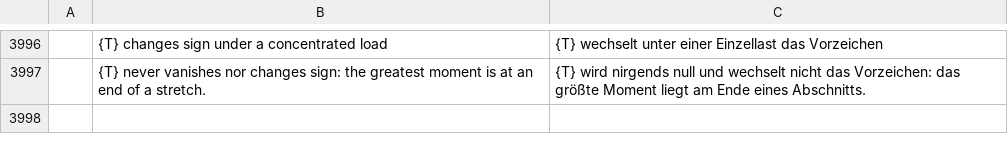
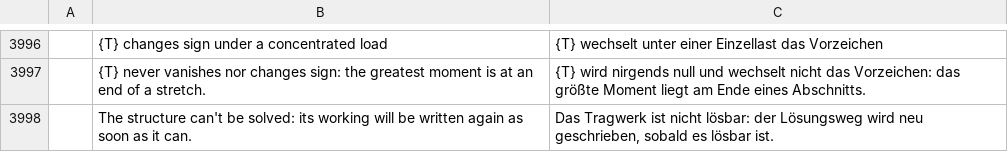
Before and after one commit to nabre/strix, a TSV file: locales/de/wordcraft.tsv, drawn as a sheet; only a part is shown, gaps mark what is left out; the diff names each change by its address in the sheet, - before the commit and + after, or states it on an @@ line.

```diff
--- a/locales/de/wordcraft.tsv
+++ b/locales/de/wordcraft.tsv
+row 3998:  | The structure can't be solved: its working will be written again as soon as it can. | Das Tragwerk ist nicht lösbar: der Lösungsweg wird neu geschrieben, sobald es lösbar ist.
```
Also changed, not shown: locales/fr/wordcraft.tsv, locales/it/wordcraft.tsv, 11 other files.
